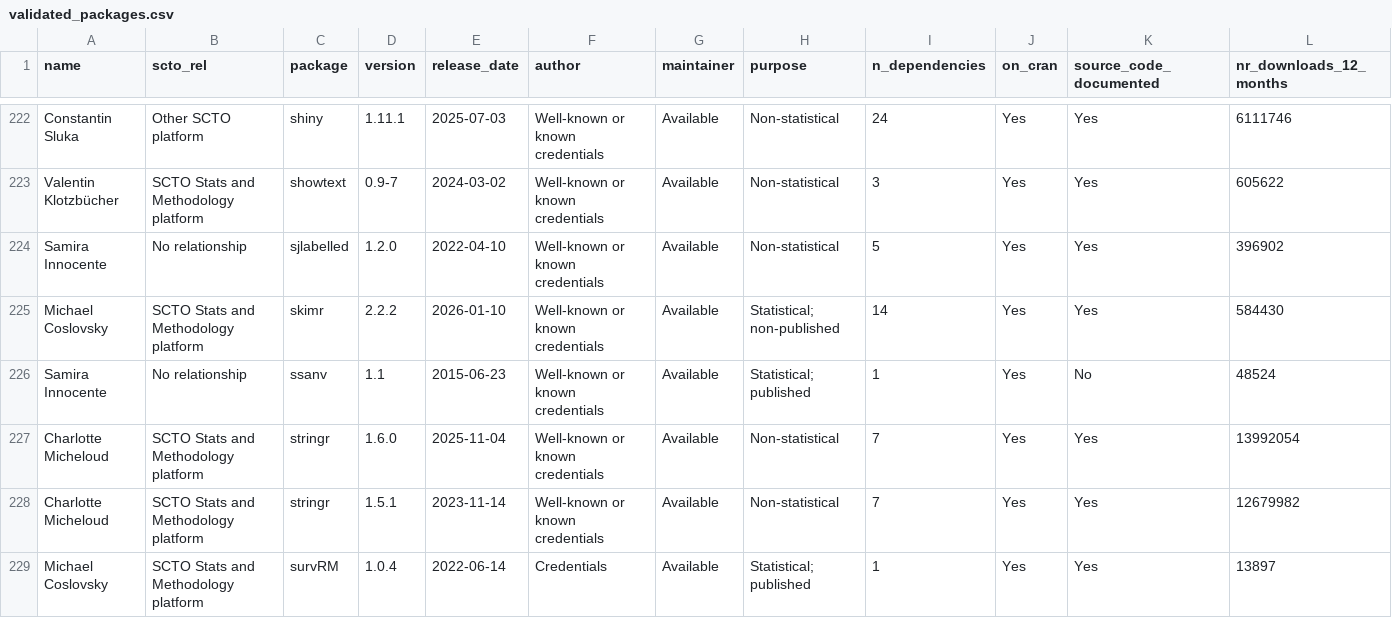
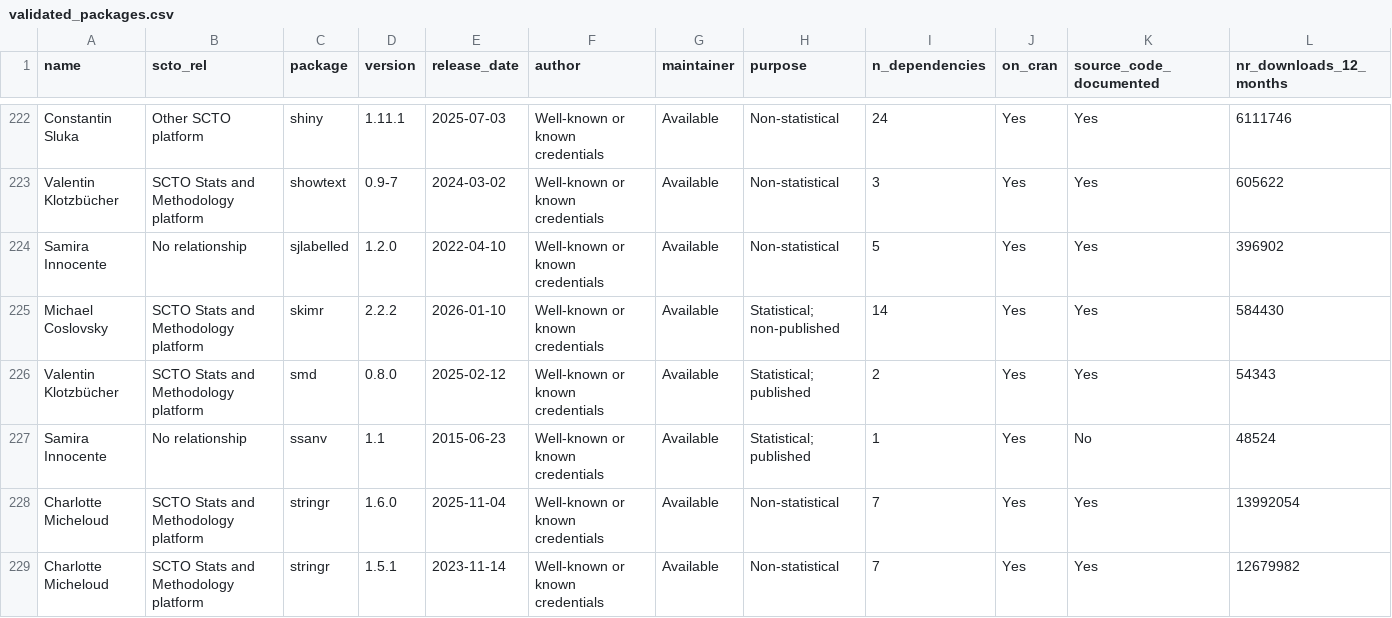
Before and after one commit to SwissClinicalTrialOrganisation/validation_platform, a CSV file: tables/validated_packages.csv, drawn as a sheet; only a part is shown, gaps mark what is left out; the shorter side is filled out with more unchanged rows; rows hold the shown columns only; the diff names each change by its address in the sheet, - before the commit and + after, or states it on an @@ line.

Commit message:
add new packages

```diff
--- a/tables/validated_packages.csv
+++ b/tables/validated_packages.csv
+row 226: Valentin Klotzbücher | SCTO Stats and Methodology platform | smd | 0.8.0 | 2025-02-12 | Well-known or known credentials | Available | Statistical; published | 2 | Yes | Yes | 54343
```
